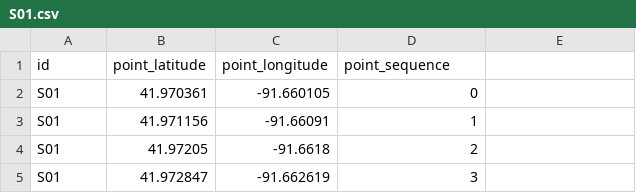
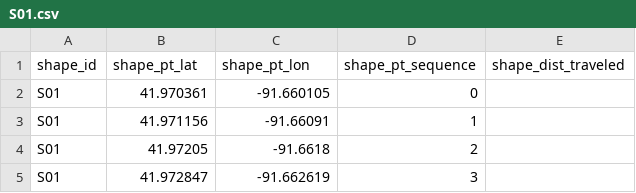
Before and after one commit to dahlbyk/GTFSimple, a CSV file: sandbox/shapes/S01.csv, drawn as a sheet; only a part is shown; removed rows and columns are numbered as before the commit, all else as after; the diff names each change by its address in the sheet, - before the commit and + after, or states it on an @@ line.

```diff
--- a/sandbox/shapes/S01.csv
+++ b/sandbox/shapes/S01.csv
-row 1: id | point_latitude | point_longitude | point_sequence
+row 1: shape_id | shape_pt_lat | shape_pt_lon | shape_pt_sequence | shape_dist_traveled
```
Also changed, not shown: sandbox/shapes/S02.csv, sandbox/shapes/S03.csv, 3 other files.
